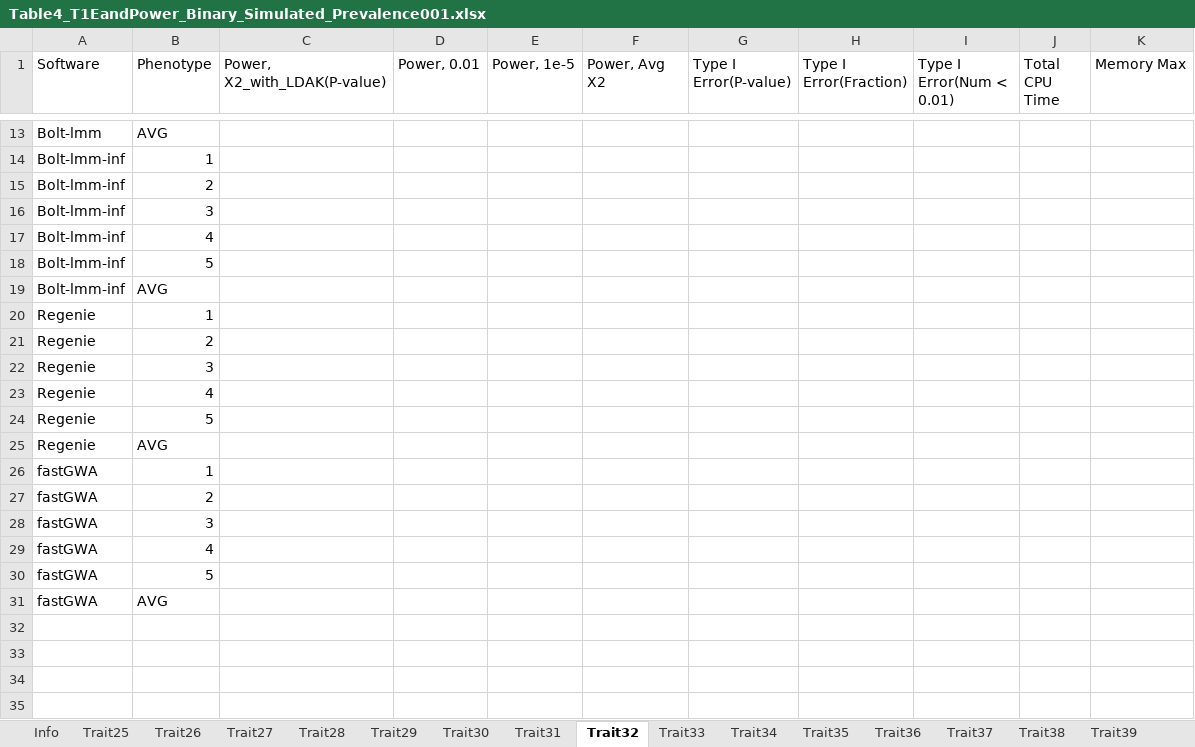
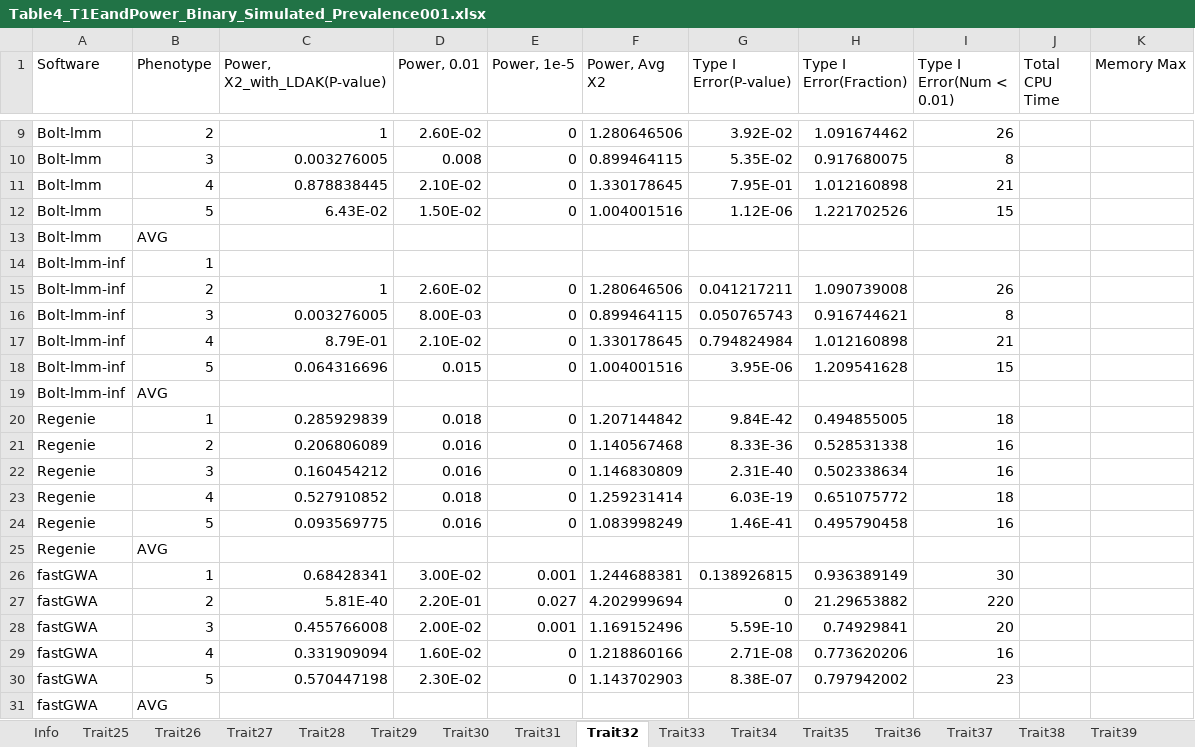
Before and after one commit to KirakiraZLY/An-evaluation-of-software-for-performing-GWAS-mixed-model-association-analysis, an Excel workbook: Tables/Table4_T1EandPower_Binary_Simulated_Prevalence001.xlsx, sheet Trait32, drawn as a sheet; only a part is shown, gaps mark what is left out; values as stored, in another font and other column widths than the file's, no borders; removed rows and columns are numbered as before the commit, all else as after; the diff covers the shown part only; the diff names each change by its address in the sheet, - before the commit and + after, or states it on an @@ line.

```diff
--- a/Tables/Table4_T1EandPower_Binary_Simulated_Prevalence001.xlsx (sheet Trait32)
+++ b/Tables/Table4_T1EandPower_Binary_Simulated_Prevalence001.xlsx (sheet Trait32)
+row 9: Bolt-lmm | 2 | 1 | 2.60E-02 | 0 | 1.280646506 | 3.92E-02 | 1.091674462 | 26
+row 10: Bolt-lmm | 3 | 0.003276005 | 0.008 | 0 | 0.899464115 | 5.35E-02 | 0.917680075 | 8
+row 11: Bolt-lmm | 4 | 0.878838445 | 2.10E-02 | 0 | 1.330178645 | 7.95E-01 | 1.012160898 | 21
+row 12: Bolt-lmm | 5 | 6.43E-02 | 1.50E-02 | 0 | 1.004001516 | 1.12E-06 | 1.221702526 | 15
-row 15: Bolt-lmm-inf | 2
-row 16: Bolt-lmm-inf | 3
-row 17: Bolt-lmm-inf | 4
-row 18: Bolt-lmm-inf | 5
+row 15: Bolt-lmm-inf | 2 | 1 | 2.60E-02 | 0 | 1.280646506 | 0.041217211 | 1.090739008 | 26
+row 16: Bolt-lmm-inf | 3 | 0.003276005 | 8.00E-03 | 0 | 0.899464115 | 0.050765743 | 0.916744621 | 8
+row 17: Bolt-lmm-inf | 4 | 8.79E-01 | 2.10E-02 | 0 | 1.330178645 | 0.794824984 | 1.012160898 | 21
+row 18: Bolt-lmm-inf | 5 | 0.064316696 | 0.015 | 0 | 1.004001516 | 3.95E-06 | 1.209541628 | 15
-row 20: Regenie | 1
-row 21: Regenie | 2
-row 22: Regenie | 3
-row 23: Regenie | 4
-row 24: Regenie | 5
+row 20: Regenie | 1 | 0.285929839 | 0.018 | 0 | 1.207144842 | 9.84E-42 | 0.494855005 | 18
+row 21: Regenie | 2 | 0.206806089 | 0.016 | 0 | 1.140567468 | 8.33E-36 | 0.528531338 | 16
+row 22: Regenie | 3 | 0.160454212 | 0.016 | 0 | 1.146830809 | 2.31E-40 | 0.502338634 | 16
+row 23: Regenie | 4 | 0.527910852 | 0.018 | 0 | 1.259231414 | 6.03E-19 | 0.651075772 | 18
+row 24: Regenie | 5 | 0.093569775 | 0.016 | 0 | 1.083998249 | 1.46E-41 | 0.495790458 | 16
-row 26: fastGWA | 1
-row 27: fastGWA | 2
-row 28: fastGWA | 3
-row 29: fastGWA | 4
-row 30: fastGWA | 5
+row 26: fastGWA | 1 | 0.68428341 | 3.00E-02 | 0.001 | 1.244688381 | 0.138926815 | 0.936389149 | 30
+row 27: fastGWA | 2 | 5.81E-40 | 2.20E-01 | 0.027 | 4.202999694 | 0 | 21.29653882 | 220
+row 28: fastGWA | 3 | 0.455766008 | 2.00E-02 | 0.001 | 1.169152496 | 5.59E-10 | 0.74929841 | 20
+row 29: fastGWA | 4 | 0.331909094 | 1.60E-02 | 0 | 1.218860166 | 2.71E-08 | 0.773620206 | 16
+row 30: fastGWA | 5 | 0.570447198 | 2.30E-02 | 0 | 1.143702903 | 8.38E-07 | 0.797942002 | 23
```
Also changed, not shown: 5 added rows and 9 removed rows elsewhere in this sheet, sheet Trait31, sheet Trait33, sheet Trait25, sheet Trait28, sheet Trait26, sheet Trait27, 2 more sheets, Tables/Table3_T1EandPower_Simulated.xlsx, 1 other file.
